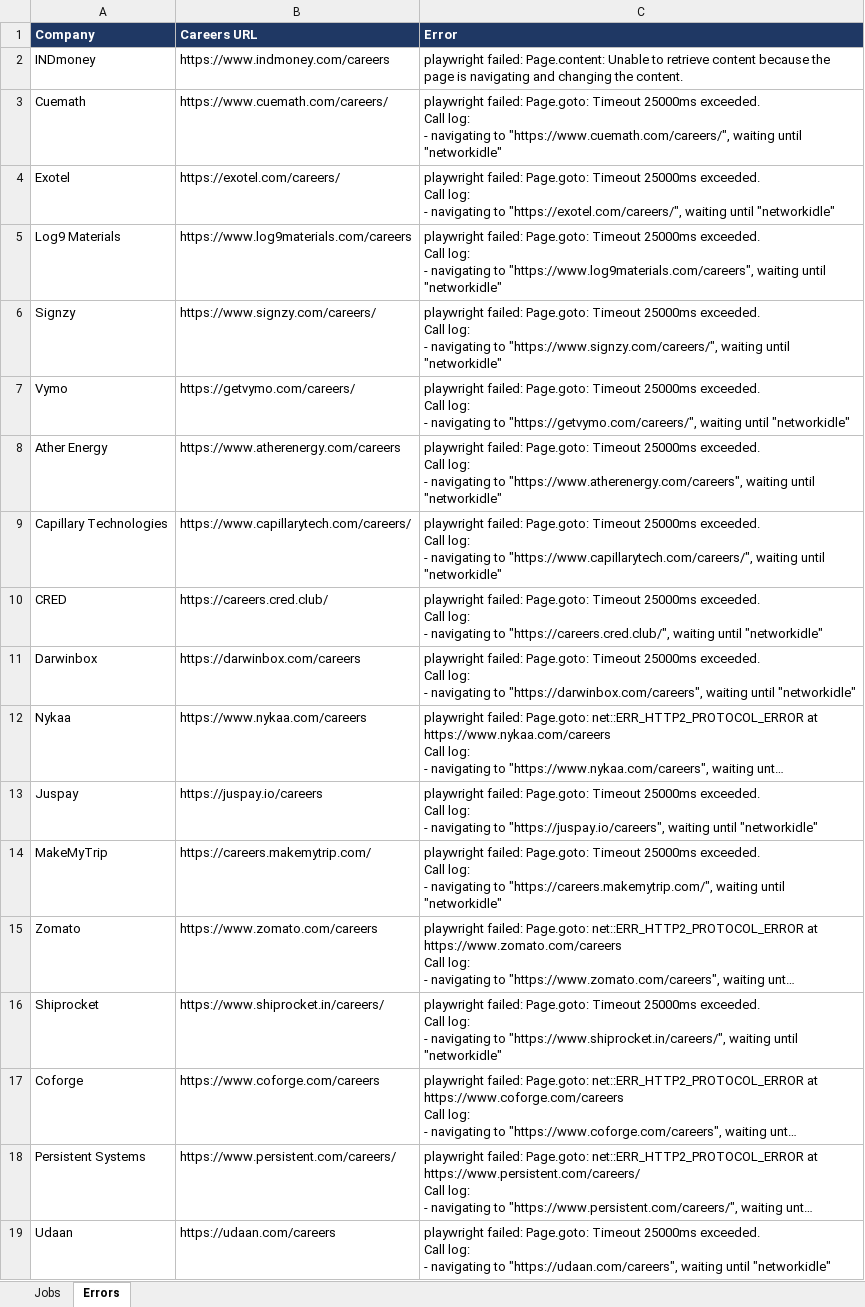
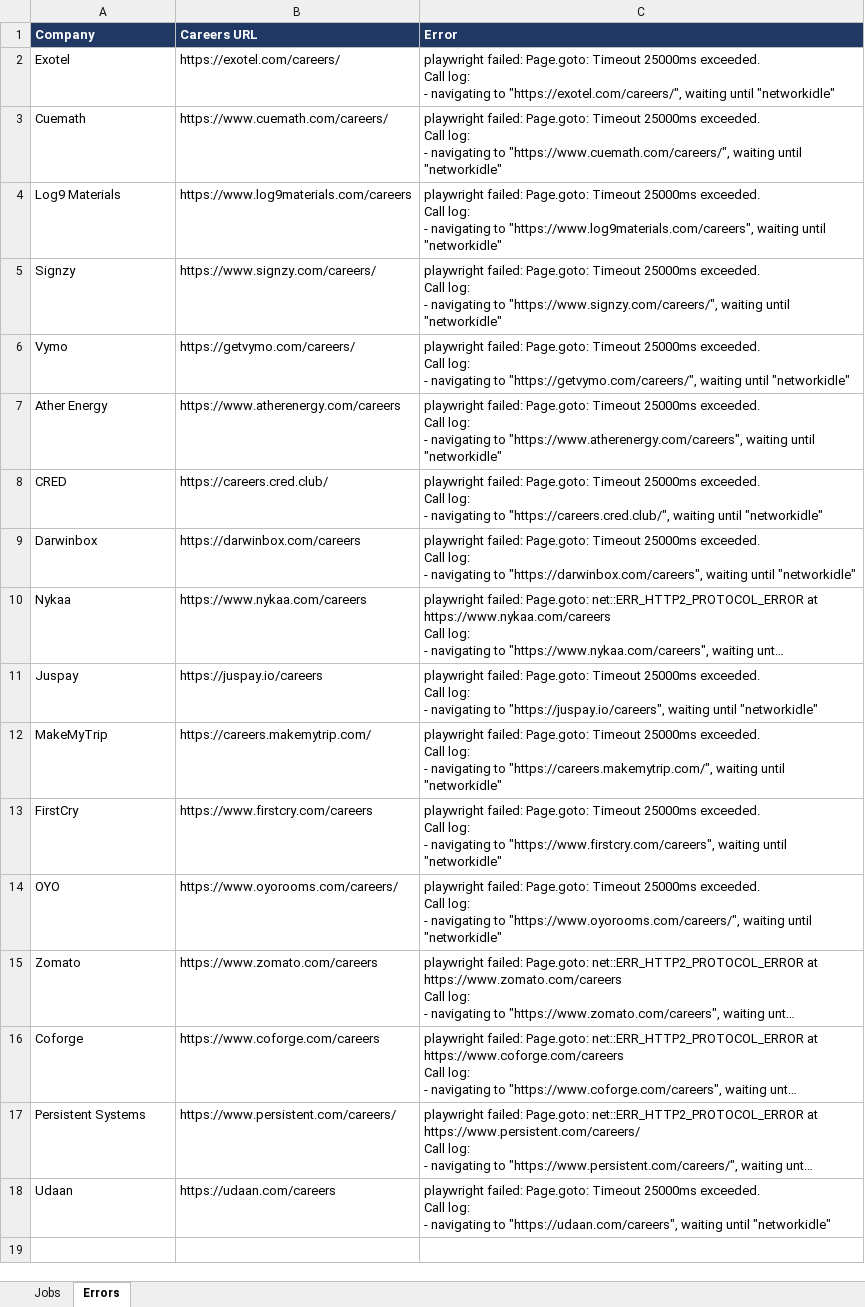
Before and after one commit to Lakshhiitaaa/JobTracker, an Excel workbook: reports/jobs_2026-09-11.xlsx, sheet Errors, drawn as a sheet; long unchanged cells end in …; values as stored, in another font and other column widths than the file's, no borders; removed rows and columns are numbered as before the commit, all else as after; ↵ is a line break in a cell; the diff names each change by its address in the sheet, - before the commit and + after, or states it on an @@ line.

```diff
--- a/reports/jobs_2026-09-11.xlsx (sheet Errors)
+++ b/reports/jobs_2026-09-11.xlsx (sheet Errors)
-row 2: INDmoney | https://www.indmoney.com/careers | playwright failed: Page.content: Unable to retrieve content because the page is navigating and changing the content.
@@ row 4 moved to row 2: Exotel @@
-row 9: Capillary Technologies | https://www.capillarytech.com/careers/ | playwright failed: Page.goto: Timeout 25000ms exceeded. ↵ Call log: ↵ - navigating to "https://www.capillarytech.com/careers/", waiting until "networkidle"
+row 13: FirstCry | https://www.firstcry.com/careers | playwright failed: Page.goto: Timeout 25000ms exceeded. ↵ Call log: ↵ - navigating to "https://www.firstcry.com/careers", waiting until "networkidle"
+row 14: OYO | https://www.oyorooms.com/careers/ | playwright failed: Page.goto: Timeout 25000ms exceeded. ↵ Call log: ↵ - navigating to "https://www.oyorooms.com/careers/", waiting until "networkidle"
-row 16: Shiprocket | https://www.shiprocket.in/careers/ | playwright failed: Page.goto: Timeout 25000ms exceeded. ↵ Call log: ↵ - navigating to "https://www.shiprocket.in/careers/", waiting until "networkidle"
```
Also changed, not shown: sheet Jobs, 1 other file.
